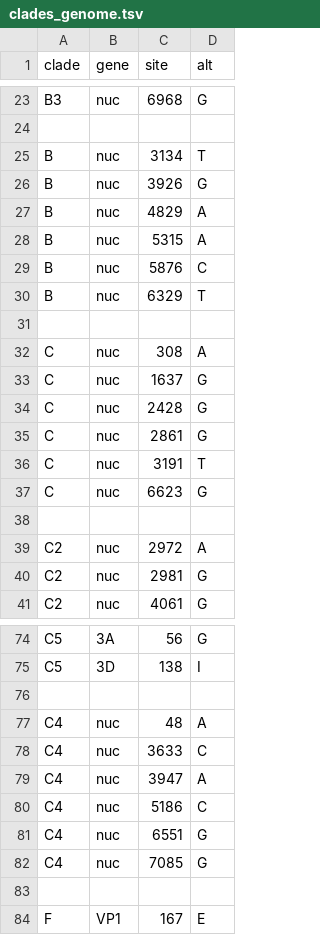
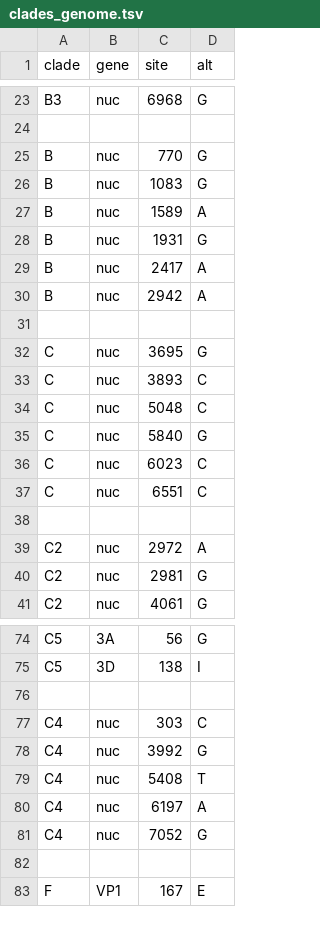
Before and after one commit to hodcroftlab/enterovirus_a71, a TSV file: whole_genome/config/clades_genome.tsv, drawn as a sheet; only a part is shown, gaps mark what is left out; the diff covers the shown part only.

Commit message:
updated clades & regions

```diff
--- a/whole_genome/config/clades_genome.tsv
+++ b/whole_genome/config/clades_genome.tsv
@@ -24,15 +24,15 @@ B3	nuc	6968	G
 
-B	nuc	3134	T
-B	nuc	3926	G
-B	nuc	4829	A
-B	nuc	5315	A
-B	nuc	5876	C
-B	nuc	6329	T
+B	nuc	770	G
+B	nuc	1083	G
+B	nuc	1589	A
+B	nuc	1931	G
+B	nuc	2417	A
+B	nuc	2942	A
 
-C	nuc	308	A
-C	nuc	1637	G
-C	nuc	2428	G
-C	nuc	2861	G
-C	nuc	3191	T
-C	nuc	6623	G
+C	nuc	3695	G
+C	nuc	3893	C
+C	nuc	5048	C
+C	nuc	5840	G
+C	nuc	6023	C
+C	nuc	6551	C
 
@@ -76,8 +76,7 @@ C5	3D	138	I
 
-C4	nuc	48	A
-C4	nuc	3633	C
-C4	nuc	3947	A
-C4	nuc	5186	C
-C4	nuc	6551	G
-C4	nuc	7085	G
+C4	nuc	303	C
+C4	nuc	3992	G
+C4	nuc	5408	T
+C4	nuc	6197	A
+C4	nuc	7052	G
 
```
Also changed, not shown: 4 edited cells elsewhere in this file, 1 other file.
